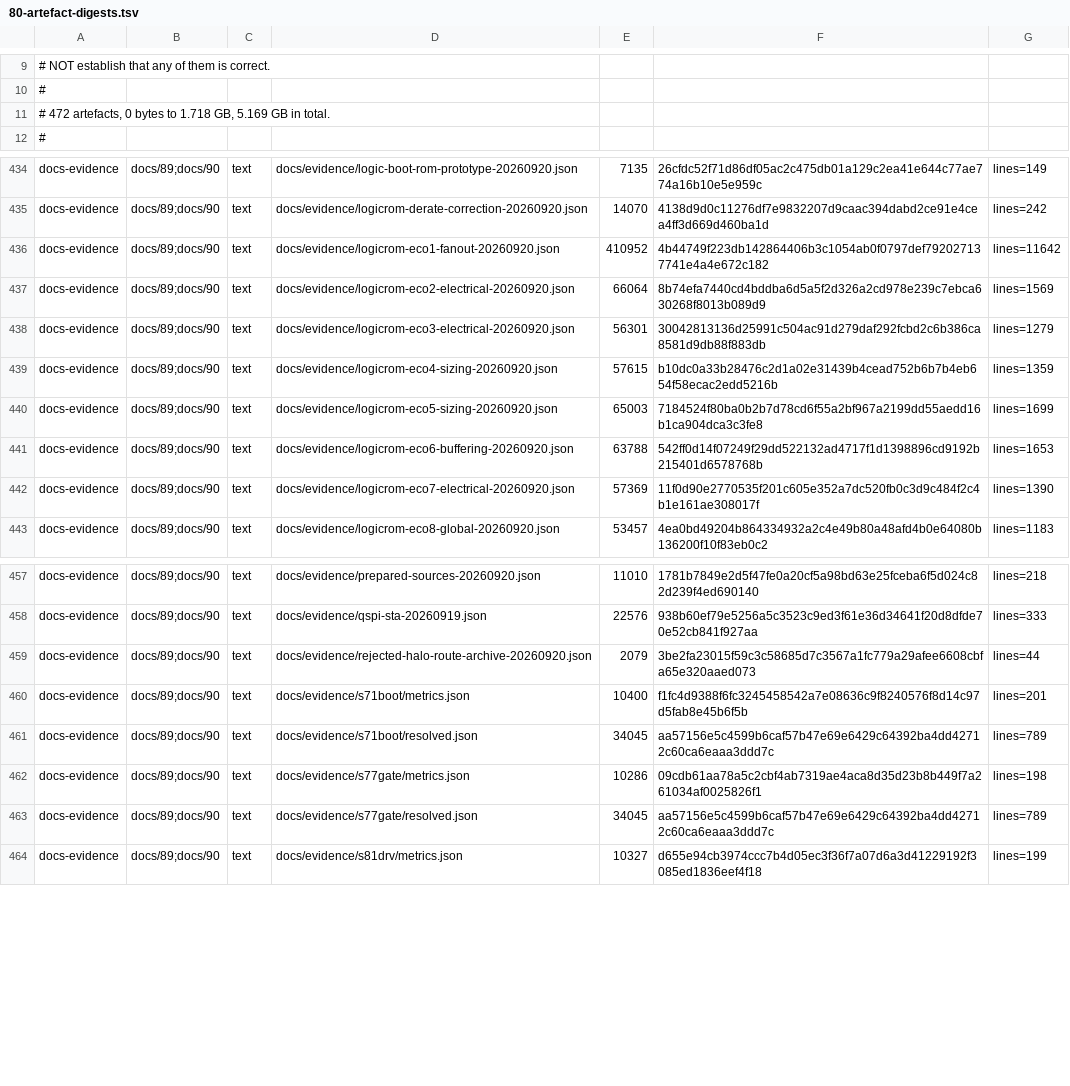
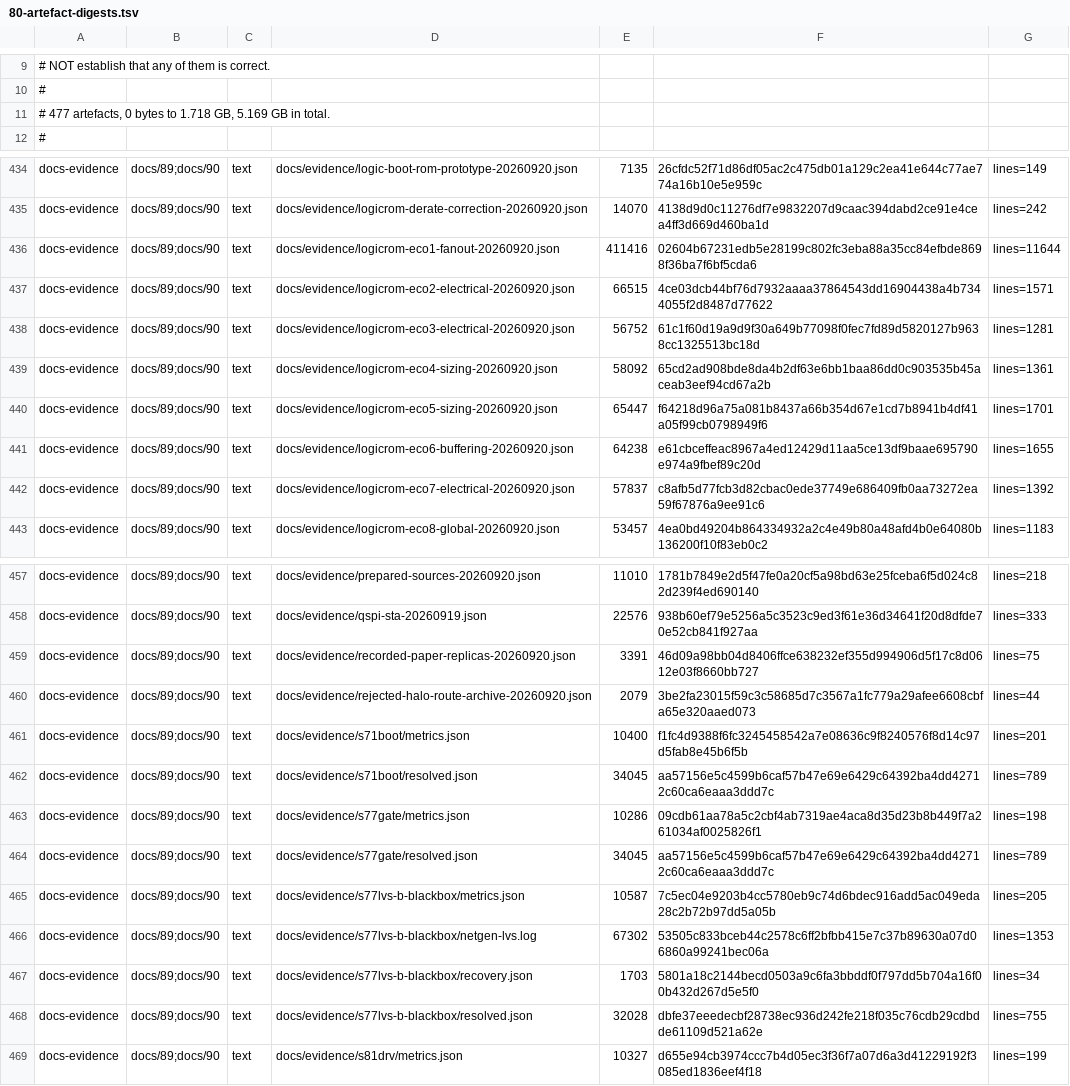
Before and after one commit to Melihakbulut221/nssoc, a TSV file: docs/80-artefact-digests.tsv, drawn as a sheet; only a part is shown, gaps mark what is left out.

Commit message:
Re-derive paper placement and historical LVS claims from recovered originals

```diff
--- a/docs/80-artefact-digests.tsv
+++ b/docs/80-artefact-digests.tsv
@@ -10,3 +10,3 @@
 #
-# 472 artefacts, 0 bytes to 1.718 GB, 5.169 GB in total.
+# 477 artefacts, 0 bytes to 1.718 GB, 5.169 GB in total.
 #
@@ -435,9 +435,9 @@ docs-evidence	docs/89;docs/90	text	docs/evidence/logic-boot-rom-prototype-202609
 docs-evidence	docs/89;docs/90	text	docs/evidence/logicrom-derate-correction-20260920.json	14070	4138d9d0c11276df7e9832207d9caac394dabd2ce91e4cea4ff3d669d460ba1d	lines=242
-docs-evidence	docs/89;docs/90	text	docs/evidence/logicrom-eco1-fanout-20260920.json	410952	4b44749f223db142864406b3c1054ab0f0797def792027137741e4a4e672c182	lines=11642
-docs-evidence	docs/89;docs/90	text	docs/evidence/logicrom-eco2-electrical-20260920.json	66064	8b74efa7440cd4bddba6d5a5f2d326a2cd978e239c7ebca630268f8013b089d9	lines=1569
-docs-evidence	docs/89;docs/90	text	docs/evidence/logicrom-eco3-electrical-20260920.json	56301	30042813136d25991c504ac91d279daf292fcbd2c6b386ca8581d9db88f883db	lines=1279
-docs-evidence	docs/89;docs/90	text	docs/evidence/logicrom-eco4-sizing-20260920.json	57615	b10dc0a33b28476c2d1a02e31439b4cead752b6b7b4eb654f58ecac2edd5216b	lines=1359
-docs-evidence	docs/89;docs/90	text	docs/evidence/logicrom-eco5-sizing-20260920.json	65003	7184524f80ba0b2b7d78cd6f55a2bf967a2199dd55aedd16b1ca904dca3c3fe8	lines=1699
-docs-evidence	docs/89;docs/90	text	docs/evidence/logicrom-eco6-buffering-20260920.json	63788	542ff0d14f07249f29dd522132ad4717f1d1398896cd9192b215401d6578768b	lines=1653
-docs-evidence	docs/89;docs/90	text	docs/evidence/logicrom-eco7-electrical-20260920.json	57369	11f0d90e2770535f201c605e352a7dc520fb0c3d9c484f2c4b1e161ae308017f	lines=1390
+docs-evidence	docs/89;docs/90	text	docs/evidence/logicrom-eco1-fanout-20260920.json	411416	02604b67231edb5e28199c802fc3eba88a35cc84efbde8698f36ba7f6bf5cda6	lines=11644
+docs-evidence	docs/89;docs/90	text	docs/evidence/logicrom-eco2-electrical-20260920.json	66515	4ce03dcb44bf76d7932aaaa37864543dd16904438a4b7344055f2d8487d77622	lines=1571
+docs-evidence	docs/89;docs/90	text	docs/evidence/logicrom-eco3-electrical-20260920.json	56752	61c1f60d19a9d9f30a649b77098f0fec7fd89d5820127b9638cc1325513bc18d	lines=1281
+docs-evidence	docs/89;docs/90	text	docs/evidence/logicrom-eco4-sizing-20260920.json	58092	65cd2ad908bde8da4b2df63e6bb1baa86dd0c903535b45aceab3eef94cd67a2b	lines=1361
+docs-evidence	docs/89;docs/90	text	docs/evidence/logicrom-eco5-sizing-20260920.json	65447	f64218d96a75a081b8437a66b354d67e1cd7b8941b4df41a05f99cb0798949f6	lines=1701
+docs-evidence	docs/89;docs/90	text	docs/evidence/logicrom-eco6-buffering-20260920.json	64238	e61cbceffeac8967a4ed12429d11aa5ce13df9baae695790e974a9fbef89c20d	lines=1655
+docs-evidence	docs/89;docs/90	text	docs/evidence/logicrom-eco7-electrical-20260920.json	57837	c8afb5d77fcb3d82cbac0ede37749e686409fb0aa73272ea59f67876a9ee91c6	lines=1392
 docs-evidence	docs/89;docs/90	text	docs/evidence/logicrom-eco8-global-20260920.json	53457	4ea0bd49204b864334932a2c4e49b80a48afd4b0e64080b136200f10f83eb0c2	lines=1183
@@ -458,2 +458,3 @@ docs-evidence	docs/89;docs/90	text	docs/evidence/prepared-sources-20260920.json
 docs-evidence	docs/89;docs/90	text	docs/evidence/qspi-sta-20260919.json	22576	938b60ef79e5256a5c3523c9ed3f61e36d34641f20d8dfde70e52cb841f927aa	lines=333
+docs-evidence	docs/89;docs/90	text	docs/evidence/recorded-paper-replicas-20260920.json	3391	46d09a98bb04d8406ffce638232ef355d994906d5f17c8d0612e03f8660bb727	lines=75
 docs-evidence	docs/89;docs/90	text	docs/evidence/rejected-halo-route-archive-20260920.json	2079	3be2fa23015f59c3c58685d7c3567a1fc779a29afee6608cbfa65e320aaed073	lines=44
@@ -463,2 +464,6 @@ docs-evidence	docs/89;docs/90	text	docs/evidence/s77gate/metrics.json	10286	09cd
 docs-evidence	docs/89;docs/90	text	docs/evidence/s77gate/resolved.json	34045	aa57156e5c4599b6caf57b47e69e6429c64392ba4dd42712c60ca6eaaa3ddd7c	lines=789
+docs-evidence	docs/89;docs/90	text	docs/evidence/s77lvs-b-blackbox/metrics.json	10587	7c5ec04e9203b4cc5780eb9c74d6bdec916add5ac049eda28c2b72b97dd5a05b	lines=205
+docs-evidence	docs/89;docs/90	text	docs/evidence/s77lvs-b-blackbox/netgen-lvs.log	67302	53505c833bceb44c2578c6ff2bfbb415e7c37b89630a07d06860a99241bec06a	lines=1353
+docs-evidence	docs/89;docs/90	text	docs/evidence/s77lvs-b-blackbox/recovery.json	1703	5801a18c2144becd0503a9c6fa3bbddf0f797dd5b704a16f00b432d267d5e5f0	lines=34
+docs-evidence	docs/89;docs/90	text	docs/evidence/s77lvs-b-blackbox/resolved.json	32028	dbfe37eeedecbf28738ec936d242fe218f035c76cdb29cdbdde61109d521a62e	lines=755
 docs-evidence	docs/89;docs/90	text	docs/evidence/s81drv/metrics.json	10327	d655e94cb3974ccc7b4d05ec3f36f7a07d6a3d41229192f3085ed1836eef4f18	lines=199
```
Also changed, not shown: 24 other files.
